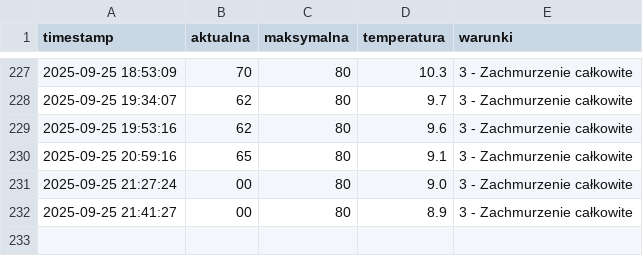
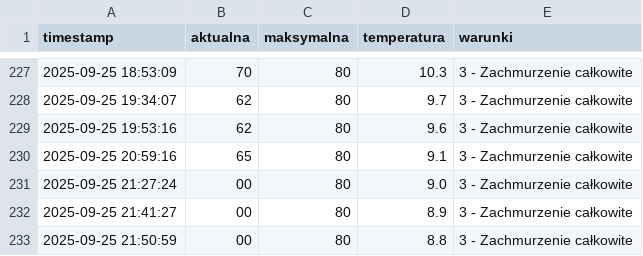
Before and after one commit to tatkoch/MOSiR_Lancut, a CSV file: frekwencja.csv, drawn as a sheet; only a part is shown, gaps mark what is left out.

```diff
--- a/frekwencja.csv
+++ b/frekwencja.csv
@@ -232 +232,2 @@ timestamp,aktualna,maksymalna,temperatura,warunki
 2025-09-25 21:41:27,00,80,8.9,3 - Zachmurzenie całkowite
+2025-09-25 21:50:59,00,80,8.8,3 - Zachmurzenie całkowite
```
